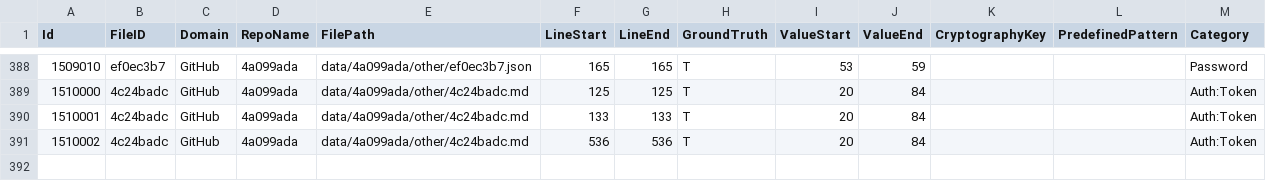
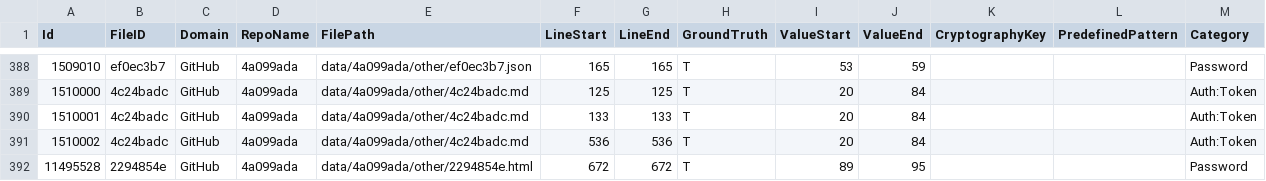
Before and after one commit to Samsung/CredData, a CSV file: meta/4a099ada.csv, drawn as a sheet; only a part is shown, gaps mark what is left out; the diff names each change by its address in the sheet, - before the commit and + after, or states it on an @@ line.

```diff
--- a/meta/4a099ada.csv
+++ b/meta/4a099ada.csv
+row 392: 11495528 | 2294854e | GitHub | 4a099ada | data/4a099ada/other/2294854e.html | 672 | 672 | T | 89 | 95 |  |  | Password
```
Also changed, not shown: meta/64c97cb8.csv, meta/6c73b80a.csv, 6 other files.
